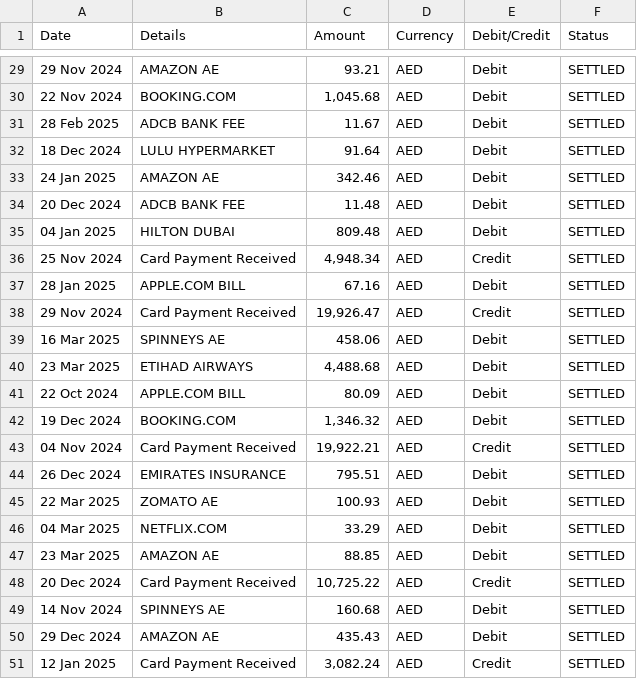
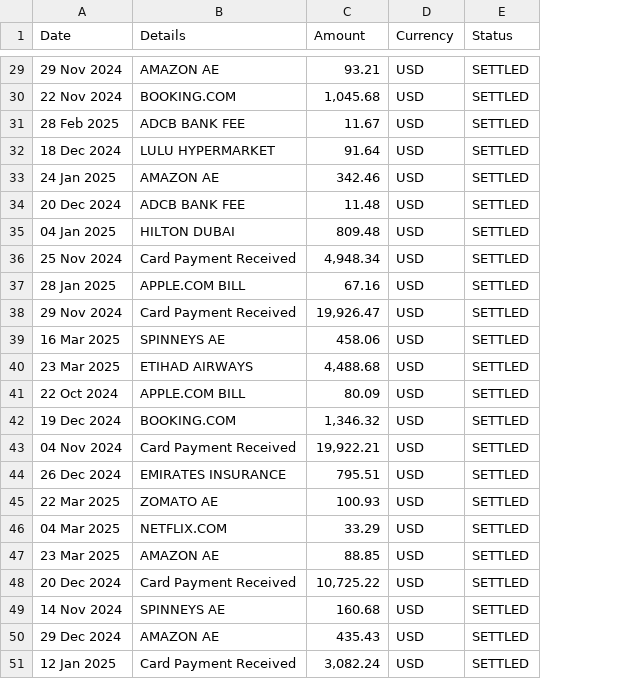
Before and after one commit to almavences11/Finance-Tracker-, a CSV file: sample_data.csv, drawn as a sheet; only a part is shown, gaps mark what is left out; the diff covers the shown part only; the diff names each change by its address in the sheet, - before the commit and + after, or states it on an @@ line.

```diff
--- a/sample_data.csv
+++ b/sample_data.csv
-column E (Debit/Credit), rows 29-51: Debit | Debit | Debit | Debit | Debit | Debit | Debit | Credit | Debit | Credit | Debit | Debit | Debit | Debit | Credit | Debit | Debit | Debit | Debit | Credit | Debit | Debit | Credit
-D29:D51 (Currency): AED
+D29:D51 (Currency): USD
```
Also changed, not shown: 27 edited cells elsewhere in this file, 1 other file.
